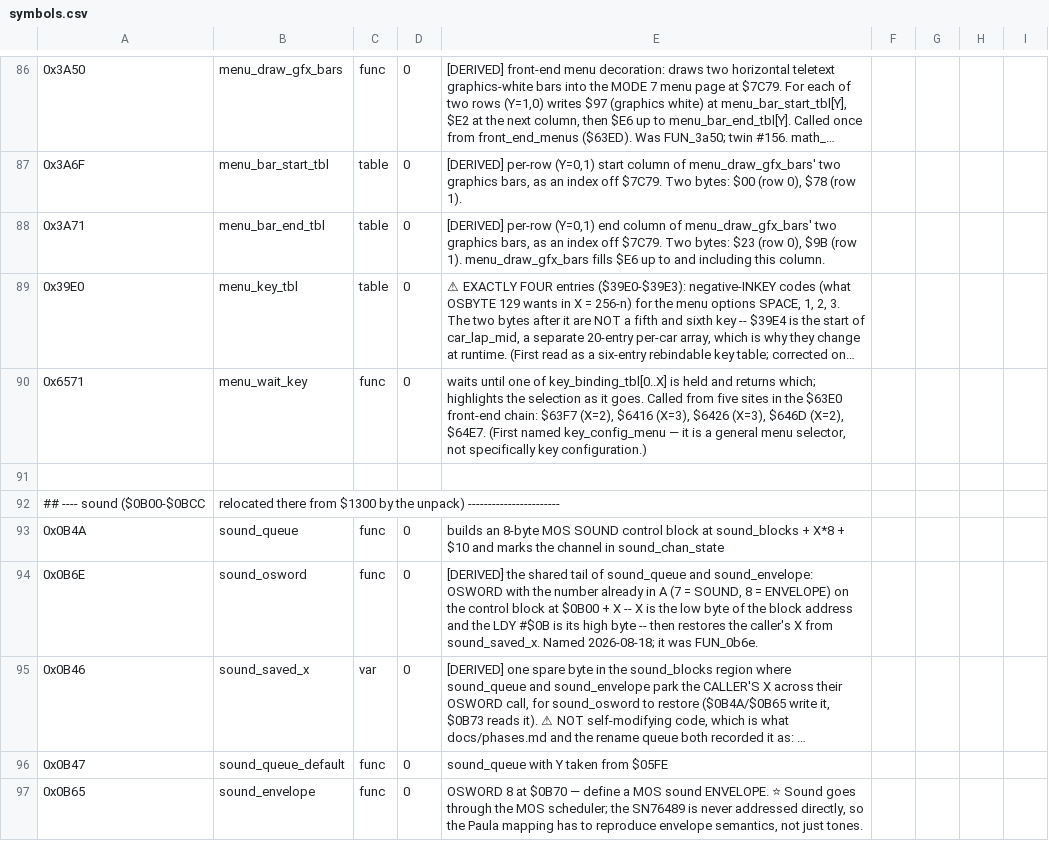
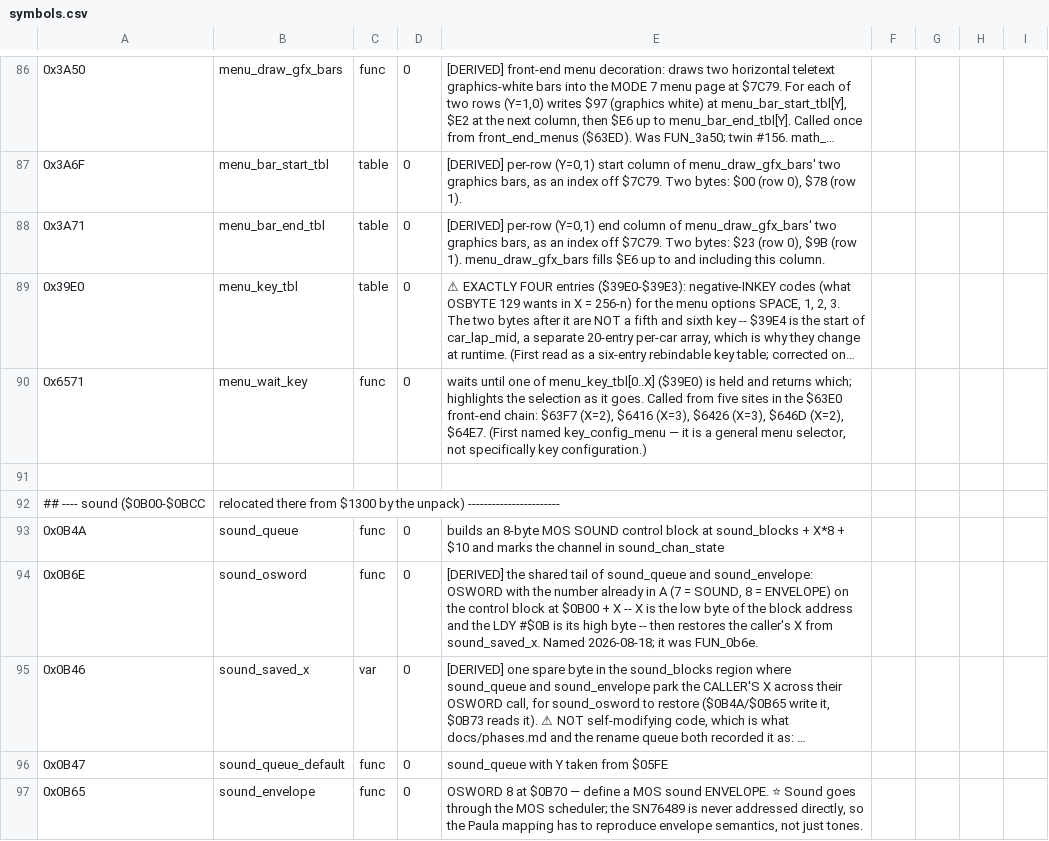
Before and after one commit to Vesuri/revs, a CSV file: disasm/symbols.csv, drawn as a sheet; only a part is shown, gaps mark what is left out; long unchanged cells end in …; the diff names each change by its address in the sheet, - before the commit and + after, or states it on an @@ line.

Commit message:
🧹 Wide-value reader-nat #166: menu_wait_key ($6571) native twin — LAST shipping reader
The front-end menu selector: renders/polls until one of menu_key_tbl[0..count]
($39E0) is held, highlights the chosen row, returns the confirmed selection in X.
count arrives in X and lives in math_hi ($75) — the last shipping reader of $75.
The twin reads/writes the cell directly (never caches): FUN_3261 and
text_script_interp run between the entry store and the two reads, so re-reading is
the #159-CRUX-safe form. Exit X live — LIVE_X.

New mode-4 CLOCK SCHEDULE keyboard backend (platform_test_key_schedule): which key
reports held is a function of the tick clock, so a multi-frame poll loop can be
driven phase by phase; the clock cell lives in mem[] so diff_run resets it per run.
Fixture 4000 cases (count 2/3, sel 1..count, pick→confirm and space-first shapes),
mem[$1C] bit7 pinned SET (avoid FUN_3261 TXS re-entry), script $1E made a no-op.
4 sabotages FAIL distinct (attr-swap/no-DEX-REG-X/marker/stride).

validate 0 mismatch, endian clean, determinism + determinism-drive byte-identical,
Amiga clean build (muldiv + probe audits clean). symbols.csv doc-fix: the table is
menu_key_tbl, not key_binding_tbl.

```diff
--- a/disasm/symbols.csv
+++ b/disasm/symbols.csv
-E90: …one of key_binding_tbl[0..X] is held…
+E90: …one of menu_key_tbl[0..X] ($39E0) is held…
```
Also changed, not shown: 6 other files.
